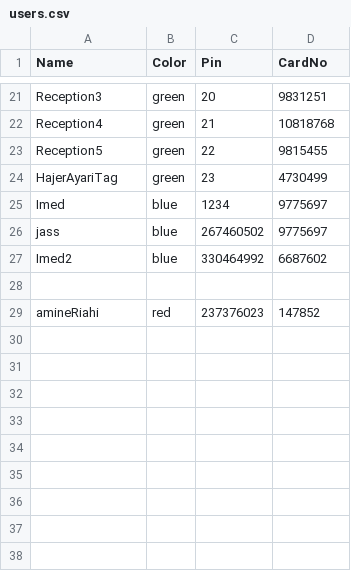
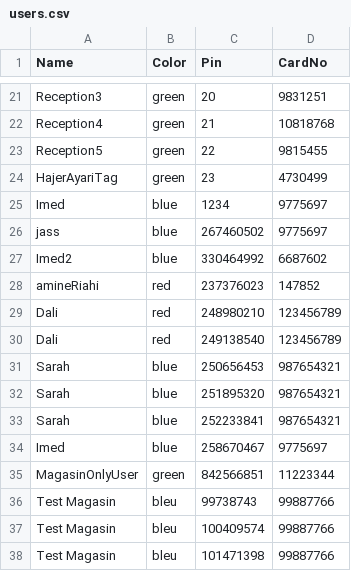
Before and after one commit to ImedToukebri/Dashboard, a CSV file: public/users.csv, drawn as a sheet; only a part is shown, gaps mark what is left out; removed rows and columns are numbered as before the commit, all else as after; the diff names each change by its address in the sheet, - before the commit and + after, or states it on an @@ line.

```diff
--- a/public/users.csv
+++ b/public/users.csv
-row 28: (empty)
+row 29: Dali | red | 248980210 | 123456789
+row 30: Dali | red | 249138540 | 123456789
+row 31: Sarah | blue | 250656453 | 987654321
+row 32: Sarah | blue | 251895320 | 987654321
+row 33: Sarah | blue | 252233841 | 987654321
+row 34: Imed | blue | 258670467 | 9775697
+row 35: MagasinOnlyUser | green | 842566851 | 11223344
+row 36: Test Magasin | bleu | 99738743 | 99887766
+row 37: Test Magasin | bleu | 100409574 | 99887766
+row 38: Test Magasin | bleu | 101471398 | 99887766
```
Also changed, not shown: public/transaction_C200.csv, public/transaction_C201.csv, 6 other files.
